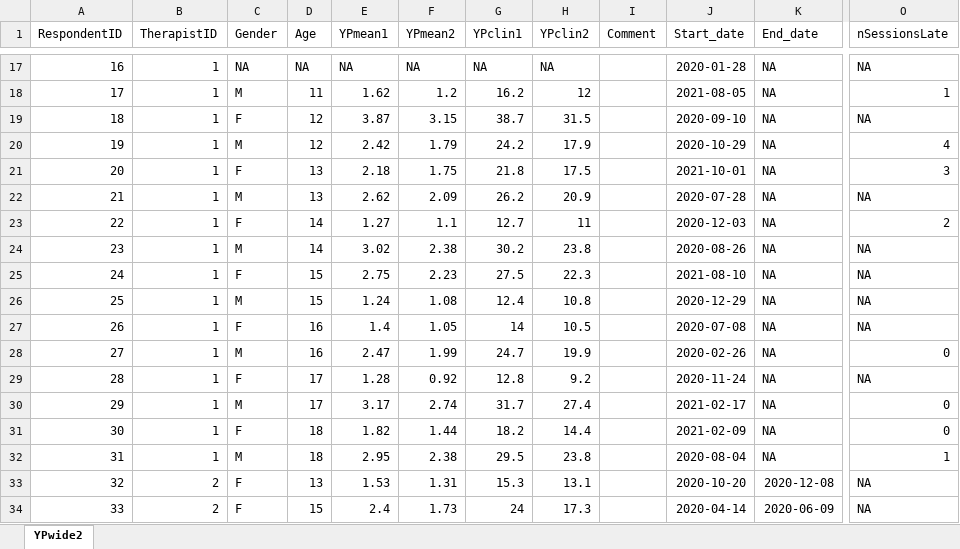
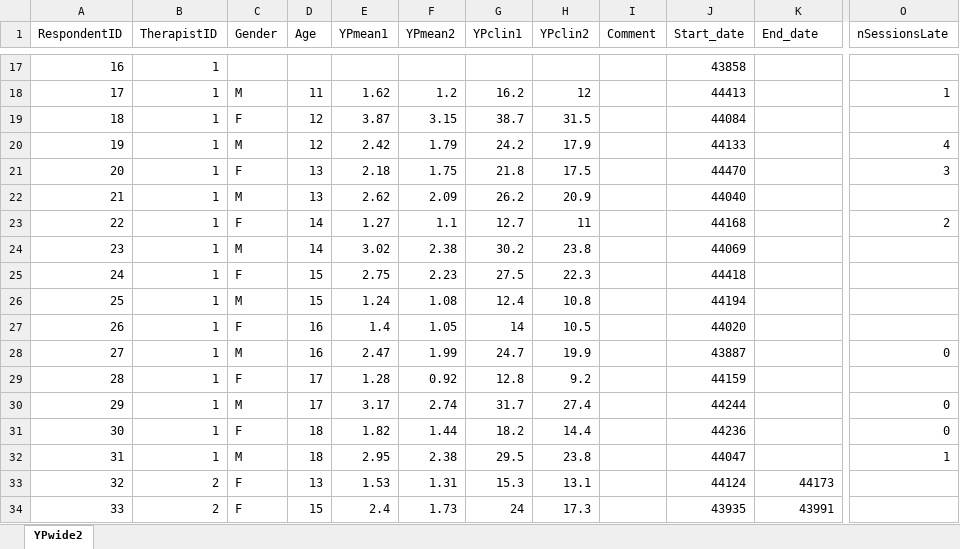
Before and after one commit to cpsyctc/shiny-server, an Excel workbook: docs/YP-CORE/YPwide2.xlsx, sheet YPwide2, drawn as a sheet; only a part is shown, gaps mark what is left out; values as stored, in another font and other column widths than the file's, no borders; the diff covers the shown part only; the diff names each change by its address in the sheet, - before the commit and + after, or states it on an @@ line.

Commit message:
Fixed the "NA" values in YPwide2.xlsx and tweaks to YP-CORE_2_scores

```diff
--- a/docs/YP-CORE/YPwide2.xlsx (sheet YPwide2)
+++ b/docs/YP-CORE/YPwide2.xlsx (sheet YPwide2)
-C17 (Gender): NA
+C17 (Gender): (empty)
-D17 (Age): NA
+D17 (Age): (empty)
-E17 (YPmean1): NA
+E17 (YPmean1): (empty)
-F17 (YPmean2): NA
+F17 (YPmean2): (empty)
-G17 (YPclin1): NA
+G17 (YPclin1): (empty)
-H17 (YPclin2): NA
+H17 (YPclin2): (empty)
-J17 (Start_date): 2020-01-28
+J17 (Start_date): 43858
-K17:K32 (End_date): NA
+K17:K32 (End_date): (empty)
-O17 (nSessionsLate): NA
+O17 (nSessionsLate): (empty)
-J18 (Start_date): 2021-08-05
+J18 (Start_date): 44413
-J19 (Start_date): 2020-09-10
+J19 (Start_date): 44084
-O19 (nSessionsLate): NA
+O19 (nSessionsLate): (empty)
-J20 (Start_date): 2020-10-29
+J20 (Start_date): 44133
-J21 (Start_date): 2021-10-01
+J21 (Start_date): 44470
-J22 (Start_date): 2020-07-28
+J22 (Start_date): 44040
-O22 (nSessionsLate): NA
+O22 (nSessionsLate): (empty)
-J23 (Start_date): 2020-12-03
+J23 (Start_date): 44168
-J24 (Start_date): 2020-08-26
+J24 (Start_date): 44069
-O24:O27 (nSessionsLate): NA
+O24:O27 (nSessionsLate): (empty)
-J25 (Start_date): 2021-08-10
+J25 (Start_date): 44418
-J26 (Start_date): 2020-12-29
+J26 (Start_date): 44194
-J27 (Start_date): 2020-07-08
+J27 (Start_date): 44020
-J28 (Start_date): 2020-02-26
+J28 (Start_date): 43887
-J29 (Start_date): 2020-11-24
+J29 (Start_date): 44159
-O29 (nSessionsLate): NA
+O29 (nSessionsLate): (empty)
-J30 (Start_date): 2021-02-17
+J30 (Start_date): 44244
-J31 (Start_date): 2021-02-09
+J31 (Start_date): 44236
-J32 (Start_date): 2020-08-04
+J32 (Start_date): 44047
-J33 (Start_date): 2020-10-20
+J33 (Start_date): 44124
-K33 (End_date): 2020-12-08
+K33 (End_date): 44173
-O33:O34 (nSessionsLate): NA
+O33:O34 (nSessionsLate): (empty)
-J34 (Start_date): 2020-04-14
+J34 (Start_date): 43935
-K34 (End_date): 2020-06-09
+K34 (End_date): 43991
```
Also changed, not shown: 264 edited cells elsewhere in this sheet, 1 other file.
